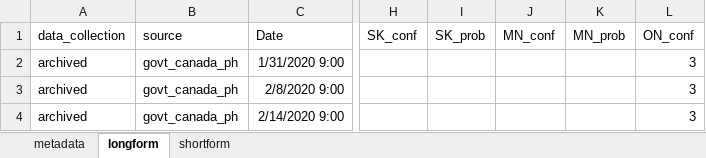
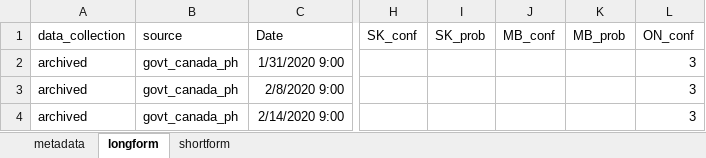
Before and after one commit to paukes/gc_covid19_data, an Excel workbook: canada_covid.xlsx, sheet longform, drawn as a sheet; only a part is shown, gaps mark what is left out; values as stored, in another font and other column widths than the file's, no borders; the diff names each change by its address in the sheet, - before the commit and + after, or states it on an @@ line.

```diff
--- a/canada_covid.xlsx (sheet longform)
+++ b/canada_covid.xlsx (sheet longform)
-J1: MN_conf
+J1: MB_conf
-K1: MN_prob
+K1: MB_prob
```
Also changed, not shown: sheet shortform, 1 other file.
